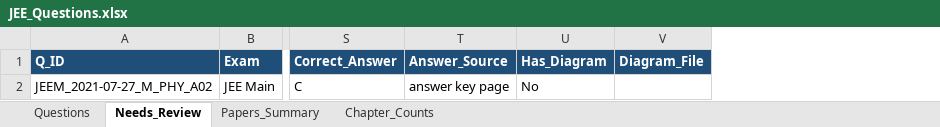
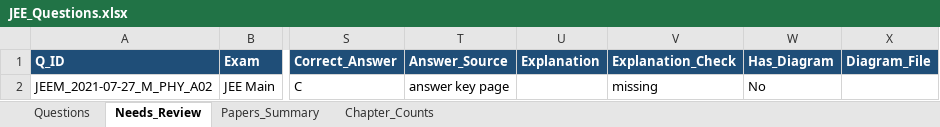
Before and after one commit to RohitBopche/IIT-JEE, an Excel workbook: output/JEE_Questions.xlsx, sheet Needs_Review, drawn as a sheet; only a part is shown, gaps mark what is left out; values as stored, in another font and other column widths than the file's, no borders; the diff names each change by its address in the sheet, - before the commit and + after, or states it on an @@ line.

```diff
--- a/output/JEE_Questions.xlsx (sheet Needs_Review)
+++ b/output/JEE_Questions.xlsx (sheet Needs_Review)
+column U (Explanation), empty
+column V (Explanation_Check), row 2: missing
```
Also changed, not shown: sheet Questions, sheet Papers_Summary, 14 other files.
